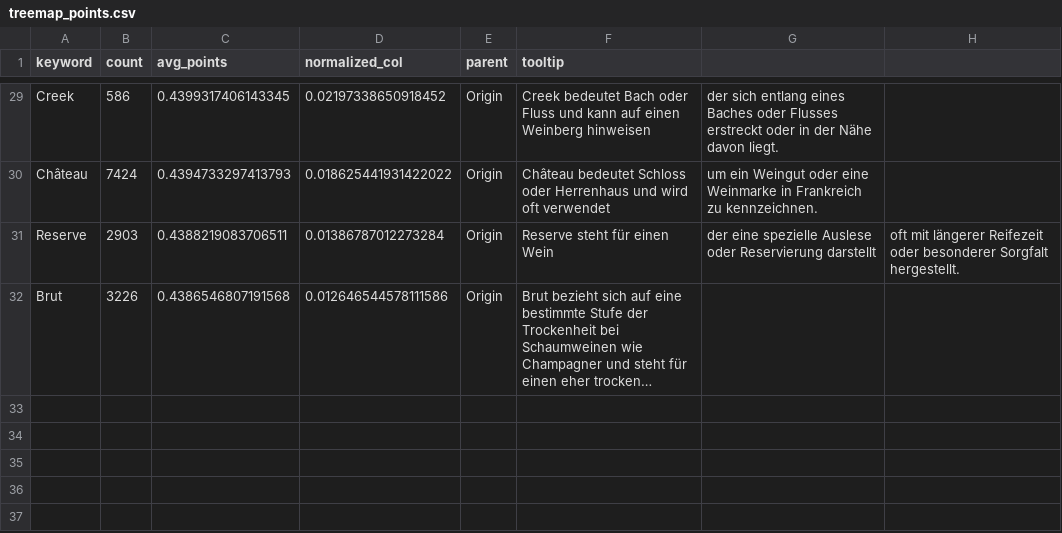
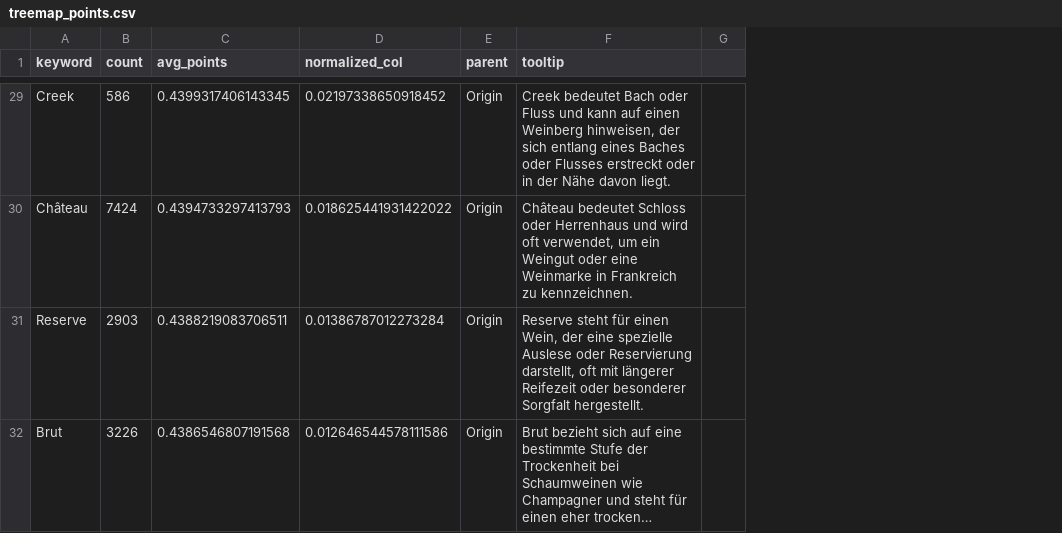
Before and after one commit to buehlermoriz/tastealyze, a CSV file: assets/treemap_points.csv, drawn as a sheet; only a part is shown, gaps mark what is left out; long unchanged cells end in …; removed rows and columns are numbered as before the commit, all else as after; the diff covers the shown part only; the diff names each change by its address in the sheet, - before the commit and + after, or states it on an @@ line.

```diff
--- a/assets/treemap_points.csv
+++ b/assets/treemap_points.csv
-column G, rows 29-31: der sich entlang eines Baches oder Flusses erstreckt oder in der Nähe davon liegt. | um ein Weingut oder eine Weinmarke in Frankreich zu kennzeichnen. | der eine spezielle Auslese oder Reservierung darstellt
-column H, row 31: oft mit längerer Reifezeit oder besonderer Sorgfalt hergestellt.
+column G, empty
-F29 (tooltip): …einen Weinberg hinweisen
+F29 (tooltip): …einen Weinberg hinweisen, der sich entlang eines Baches oder Flusses erstreckt oder in der Nähe davon liegt.
-F30 (tooltip): …wird oft verwendet
+F30 (tooltip): …wird oft verwendet, um ein Weingut oder eine Weinmarke in Frankreich zu kennzeichnen.
-F31 (tooltip): …für einen Wein
+F31 (tooltip): …für einen Wein, der eine spezielle Auslese oder Reservierung darstellt, oft mit längerer Reifezeit oder besonderer Sorgfalt hergestellt.
```
Also changed, not shown: 25 edited cells elsewhere in this file, 1 other file.
